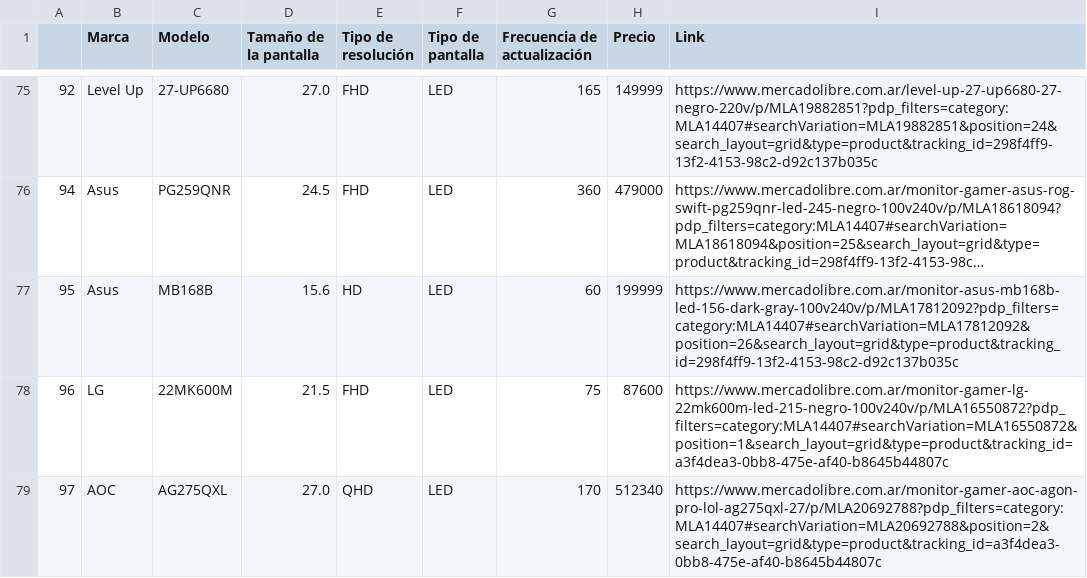
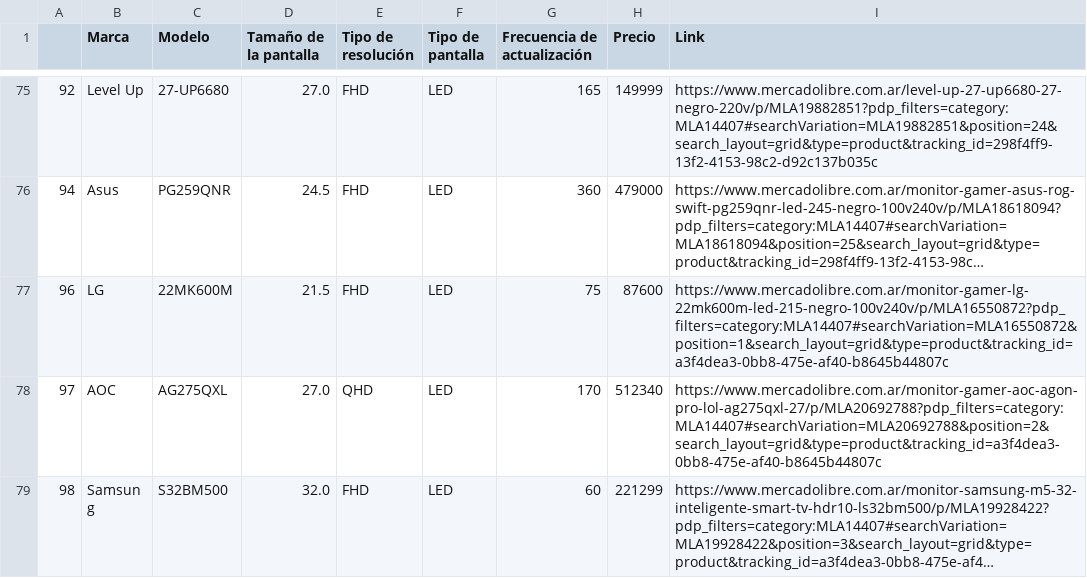
Before and after one commit to cris-andrade-97/MeLiWebScraping, a CSV file: Limpieza del CSV/Monitores Nuevos - Registros limpios - Mercado Libre Argentina - Agosto 2023.csv, drawn as a sheet; only a part is shown, gaps mark what is left out; the shorter side is filled out with more unchanged rows; long unchanged cells end in …; the diff covers the shown part only; the diff names each change by its address in the sheet, - before the commit and + after, or states it on an @@ line.

Commit message:
Documentando Limpieza

```diff
--- a/Limpieza del CSV/Monitores Nuevos - Registros limpios - Mercado Libre Argentina - Agosto 2023.csv
+++ b/Limpieza del CSV/Monitores Nuevos - Registros limpios - Mercado Libre Argentina - Agosto 2023.csv
-row 77: 95 | Asus | MB168B | 15.6 | HD | LED | 60 | 199999 | https://www.mercadolibre.com.ar/monitor-asus-mb168b-led-156-dark-gray-100v240v/p/MLA17812092?pdp_filters=category:MLA14407#searchVariation=MLA17812092&position=26&search_layout=grid&type=product&tracking_id=298f4ff9-13f2-4153-98c2-d92c137b035c
```
Also changed, not shown: 3 removed rows elsewhere in this file, 1 other file.
